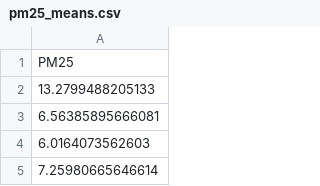
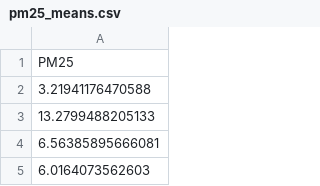
Before and after one commit to GeoDaCenter/OpenAirQ-dashboard, a CSV file: Data/PM25_Weekly/pm25_means.csv, drawn as a sheet; only a part is shown; the shorter side is filled out with more unchanged rows.

```diff
--- a/Data/PM25_Weekly/pm25_means.csv
+++ b/Data/PM25_Weekly/pm25_means.csv
@@ -1,2 +1,3 @@
 "PM25"
+3.21941176470588
 13.2799488205133
```
Also changed, not shown: Data/PM25_Weekly/aqi.csv, Data/PM25_Weekly/aqi_means.csv, 1 other file.
